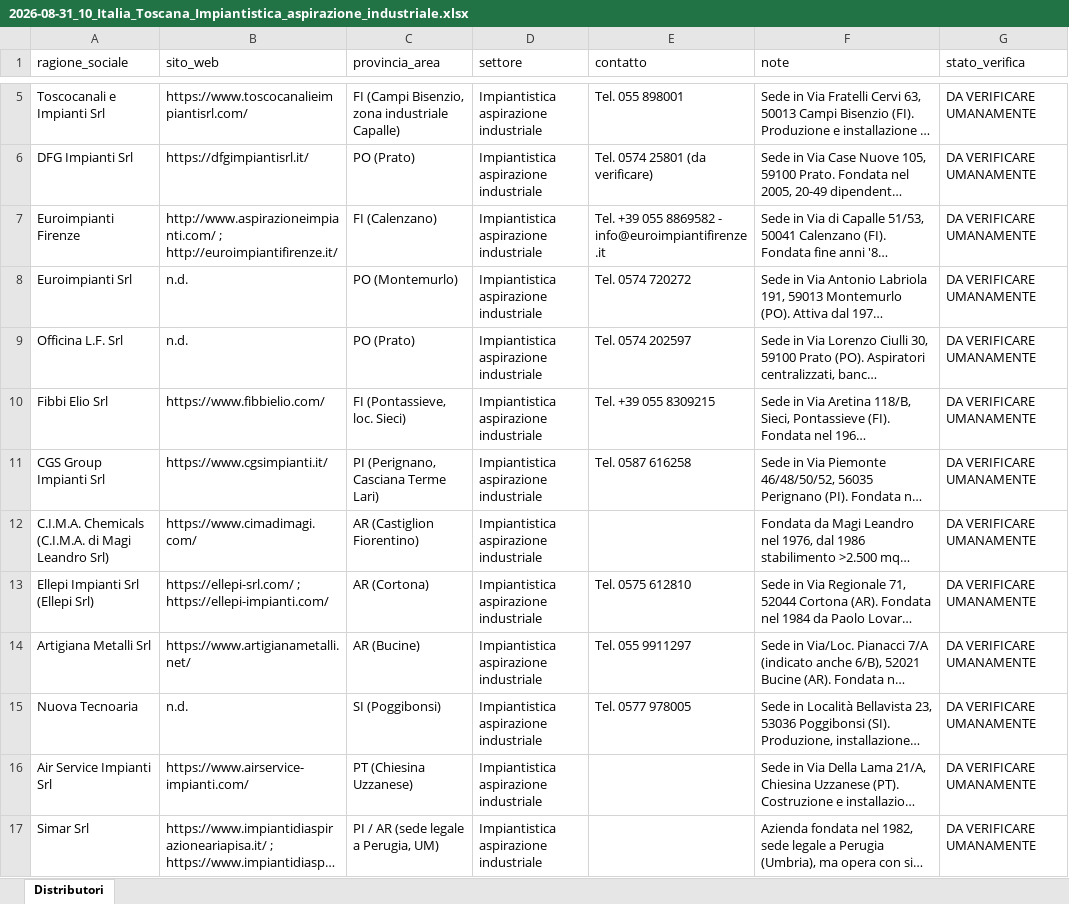
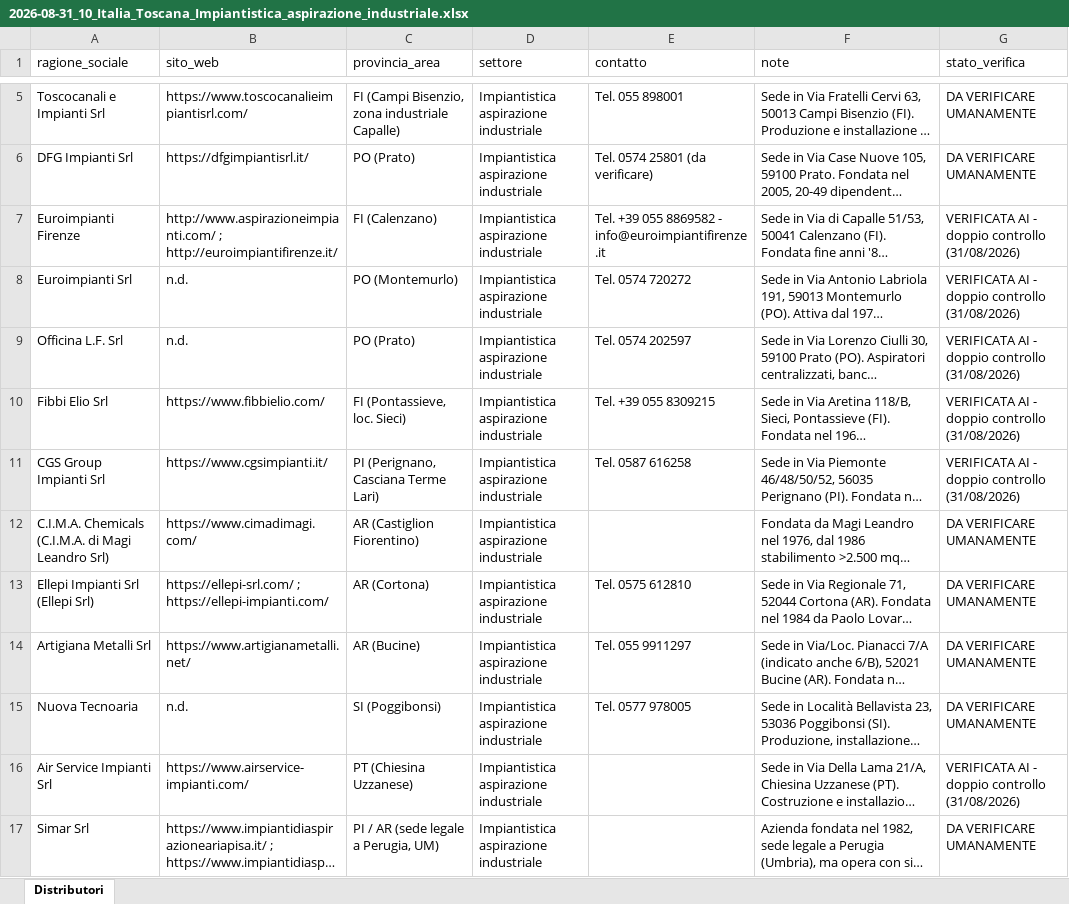
Before and after one commit to rarmentaro1204/routinedupuy, an Excel workbook: output/2026-08-31_10_Italia_Toscana_Impiantistica_aspirazione_industriale.xlsx, sheet Distributori, drawn as a sheet; only a part is shown, gaps mark what is left out; long unchanged cells end in …; values as stored, in another font and other column widths than the file's, no borders; the diff names each change by its address in the sheet, - before the commit and + after, or states it on an @@ line.

```diff
--- a/output/2026-08-31_10_Italia_Toscana_Impiantistica_aspirazione_industriale.xlsx (sheet Distributori)
+++ b/output/2026-08-31_10_Italia_Toscana_Impiantistica_aspirazione_industriale.xlsx (sheet Distributori)
-G7:G11 (stato_verifica): DA VERIFICARE UMANAMENTE
+G7:G11 (stato_verifica): VERIFICATA AI - doppio controllo (31/08/2026)
-G16 (stato_verifica): DA VERIFICARE UMANAMENTE
+G16 (stato_verifica): VERIFICATA AI - doppio controllo (31/08/2026)
```
Also changed, not shown: output/2026-08-31_08_Italia_Toscana_Cleaning.xlsx, output/2026-08-31_09_Italia_Toscana_Depolverazione_Trattamento_aria.xlsx, 2 other files.
